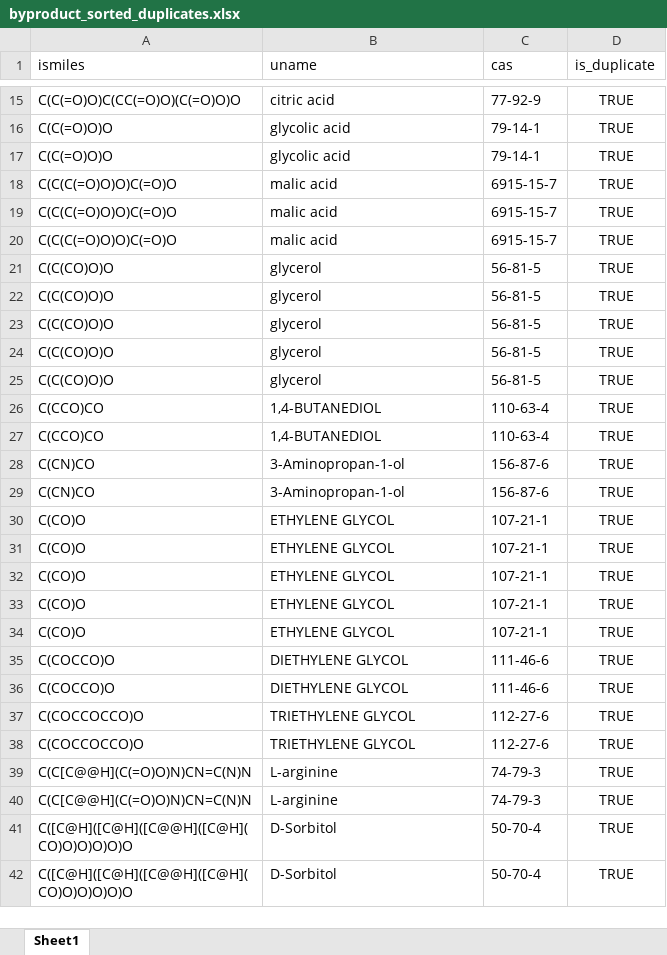
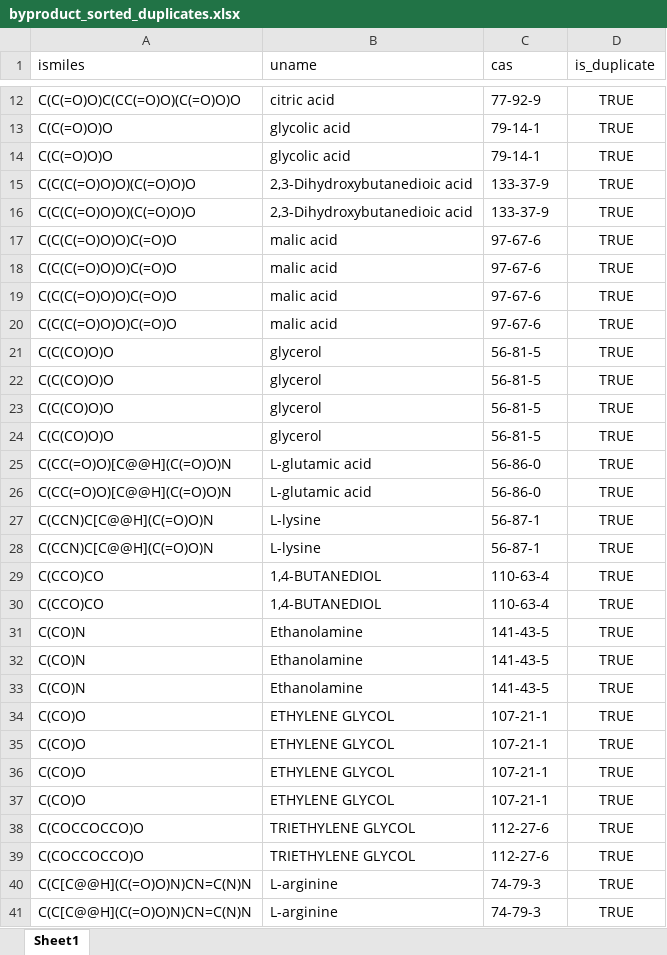
Before and after one commit to bem-wp/DES-DataAlchemy, an Excel workbook: dataset_pretraetment/tmp_data/deduplicate/byproduct_sorted_duplicates.xlsx, sheet Sheet1, drawn as a sheet; only a part is shown, gaps mark what is left out; the shorter side is filled out with more unchanged rows; values as stored, in another font and other column widths than the file's, no borders; removed rows and columns are numbered as before the commit, all else as after; the diff covers the shown part only; the diff names each change by its address in the sheet, - before the commit and + after, or states it on an @@ line.

```diff
--- a/dataset_pretraetment/tmp_data/deduplicate/byproduct_sorted_duplicates.xlsx (sheet Sheet1)
+++ b/dataset_pretraetment/tmp_data/deduplicate/byproduct_sorted_duplicates.xlsx (sheet Sheet1)
+row 15: C(C(C(=O)O)O)(C(=O)O)O | 2,3-Dihydroxybutanedioic acid | 133-37-9 | TRUE
+row 16: C(C(C(=O)O)O)(C(=O)O)O | 2,3-Dihydroxybutanedioic acid | 133-37-9 | TRUE
-C17:C19 (cas): 6915-15-7
+C17:C19 (cas): 97-67-6
+row 20: C(C(C(=O)O)O)C(=O)O | malic acid | 97-67-6 | TRUE
-row 25: C(C(CO)O)O | glycerol | 56-81-5 | TRUE
+row 25: C(CC(=O)O)[C@@H](C(=O)O)N | L-glutamic acid | 56-86-0 | TRUE
+row 26: C(CC(=O)O)[C@@H](C(=O)O)N | L-glutamic acid | 56-86-0 | TRUE
+row 27: C(CCN)C[C@@H](C(=O)O)N | L-lysine | 56-87-1 | TRUE
+row 28: C(CCN)C[C@@H](C(=O)O)N | L-lysine | 56-87-1 | TRUE
-row 28: C(CN)CO | 3-Aminopropan-1-ol | 156-87-6 | TRUE
-row 29: C(CN)CO | 3-Aminopropan-1-ol | 156-87-6 | TRUE
+row 31: C(CO)N | Ethanolamine | 141-43-5 | TRUE
+row 32: C(CO)N | Ethanolamine | 141-43-5 | TRUE
+row 33: C(CO)N | Ethanolamine | 141-43-5 | TRUE
-row 34: C(CO)O | ETHYLENE GLYCOL | 107-21-1 | TRUE
-row 35: C(COCCO)O | DIETHYLENE GLYCOL | 111-46-6 | TRUE
-row 36: C(COCCO)O | DIETHYLENE GLYCOL | 111-46-6 | TRUE
```
Also changed, not shown: 67 added rows, 44 removed rows and 12 edited cells elsewhere in this sheet, dataset_pretraetment/tmp_data/deduplicate/byproduct_duplicate_analysis.xlsx, dataset_pretraetment/tmp_data/deduplicate/byproduct_duplicate_group_counts.xlsx, 28 other files.
